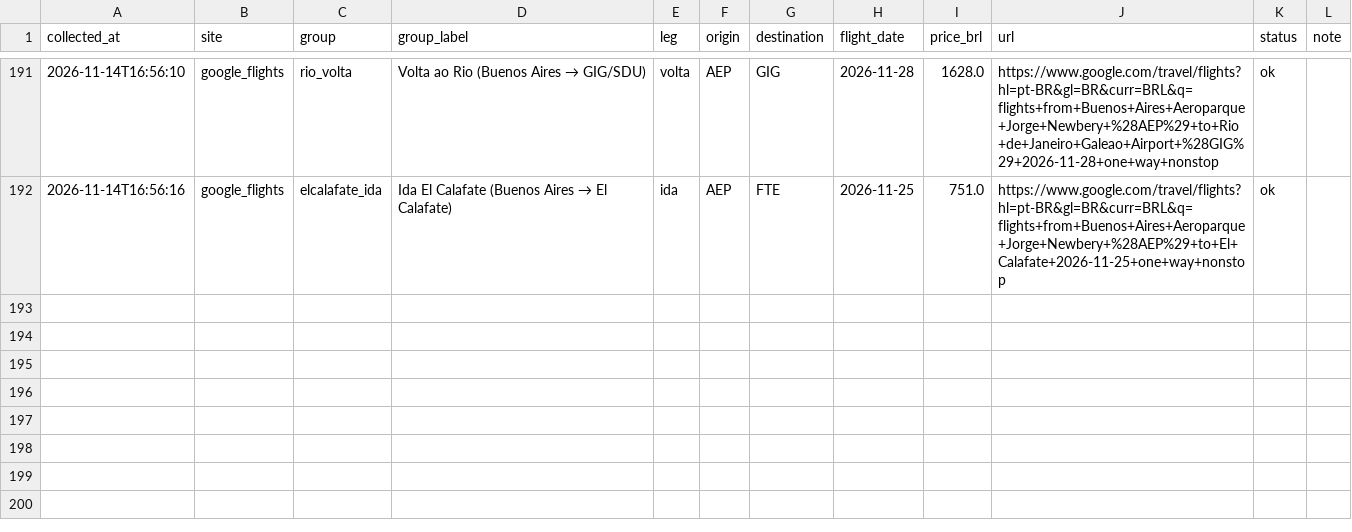
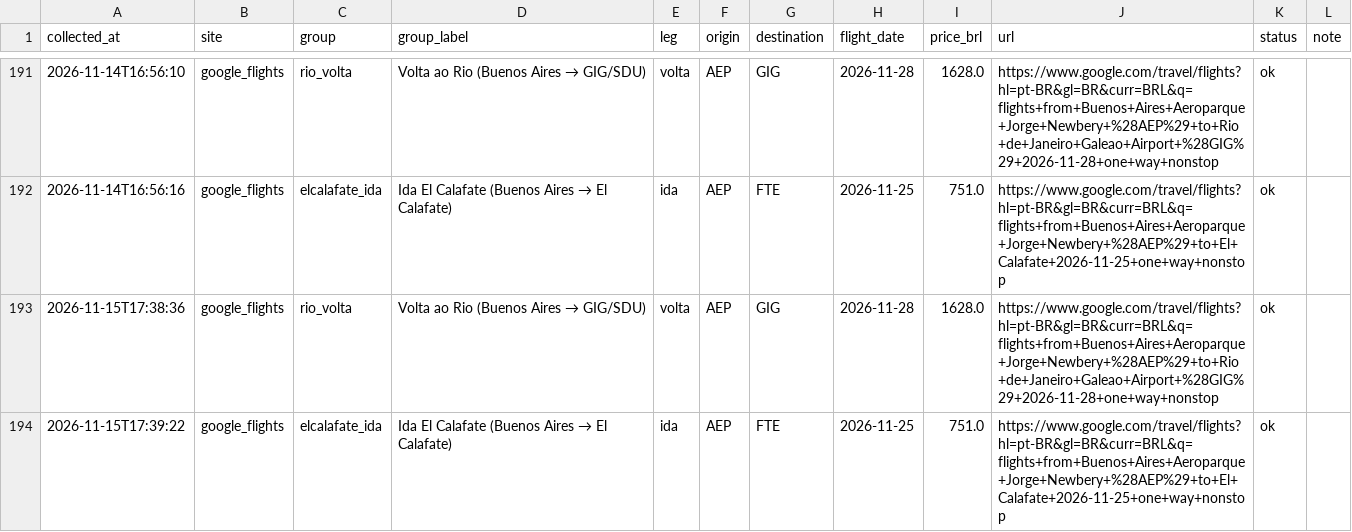
Before and after one commit to yalves/flight-price-checker, a CSV file: precos_rio_buenosaires.csv, drawn as a sheet; only a part is shown, gaps mark what is left out.

```diff
--- a/precos_rio_buenosaires.csv
+++ b/precos_rio_buenosaires.csv
@@ -192 +192,3 @@
 2026-11-14T16:56:16,google_flights,elcalafate_ida,Ida El Calafate (Buenos Aires → El Calafate),ida,AEP,FTE,2026-11-25,751.0,https://www.google.com/travel/flights?hl=pt-BR&gl=BR&curr=BRL&q=flights+from+Buenos+Aires+Aeroparque+Jorge+Newbery+%28AEP%29+to+El+Calafate+2026-11-25+one+way+nonstop,ok,
+2026-11-15T17:38:36,google_flights,rio_volta,Volta ao Rio (Buenos Aires → GIG/SDU),volta,AEP,GIG,2026-11-28,1628.0,https://www.google.com/travel/flights?hl=pt-BR&gl=BR&curr=BRL&q=flights+from+Buenos+Aires+Aeroparque+Jorge+Newbery+%28AEP%29+to+Rio+de+Janeiro+Galeao+Airport+%28GIG%29+2026-11-28+one+way+nonstop,ok,
+2026-11-15T17:39:22,google_flights,elcalafate_ida,Ida El Calafate (Buenos Aires → El Calafate),ida,AEP,FTE,2026-11-25,751.0,https://www.google.com/travel/flights?hl=pt-BR&gl=BR&curr=BRL&q=flights+from+Buenos+Aires+Aeroparque+Jorge+Newbery+%28AEP%29+to+El+Calafate+2026-11-25+one+way+nonstop,ok,
```
Also changed, not shown: 1 other file.
